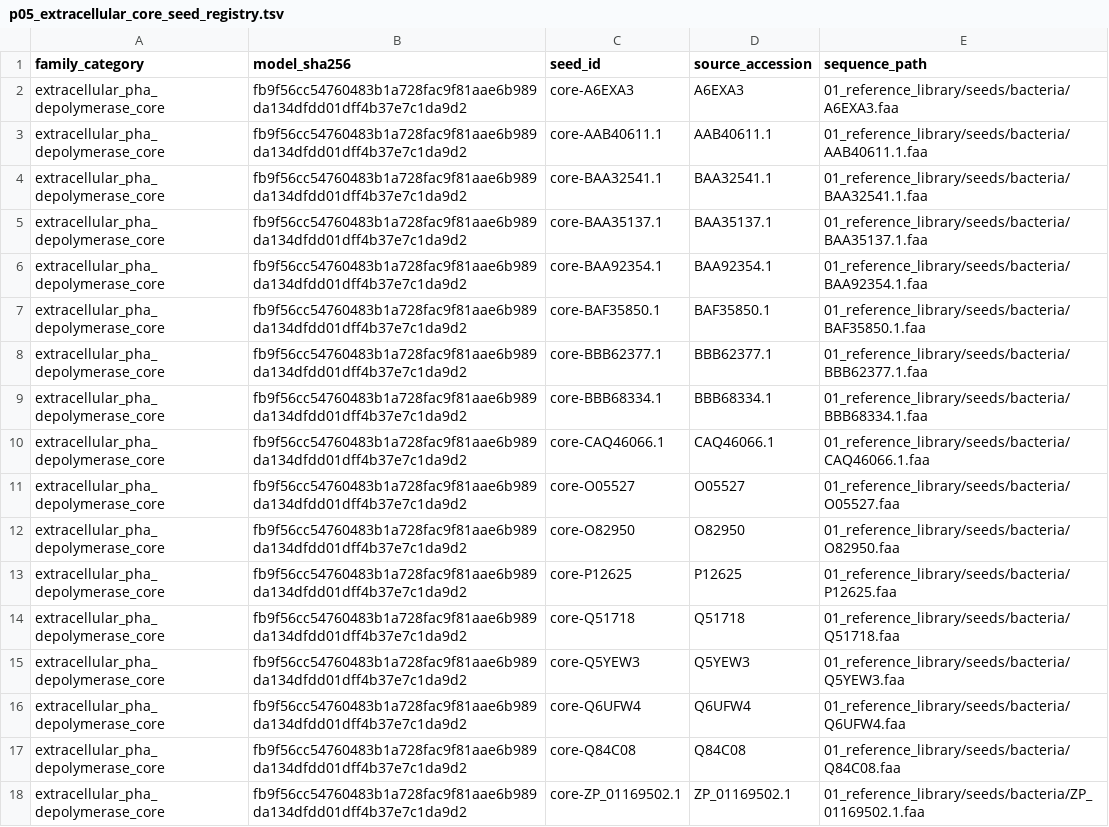
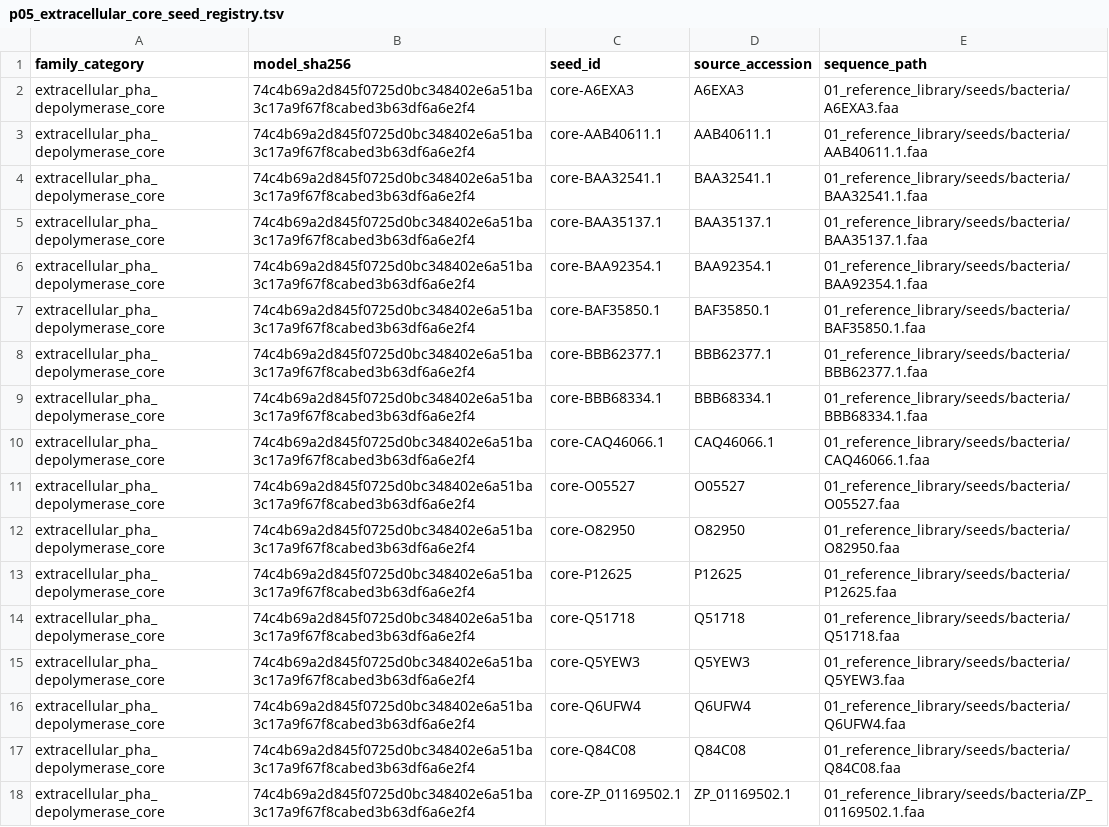
Before and after one commit to anzhiw2-gif/PHB-GTDB-GPT, a TSV file: 04_family_profiles/manifests/p05_extracellular_core_seed_registry.tsv, drawn as a sheet; the diff names each change by its address in the sheet, - before the commit and + after, or states it on an @@ line.

```diff
--- a/04_family_profiles/manifests/p05_extracellular_core_seed_registry.tsv
+++ b/04_family_profiles/manifests/p05_extracellular_core_seed_registry.tsv
-B2:B18 (model_sha256): fb9f56cc54760483b1a728fac9f81aae6b989da134dfdd01dff4b37e7c1da9d2
+B2:B18 (model_sha256): 74c4b69a2d845f0725d0bc348402e6a51ba3c17a9f67f8cabed3b63df6a6e2f4
```
Also changed, not shown: 6 other files.
